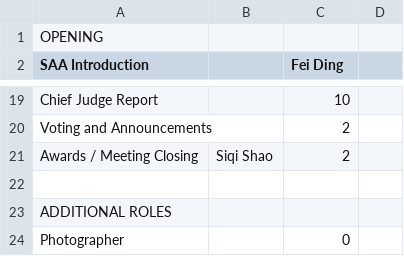
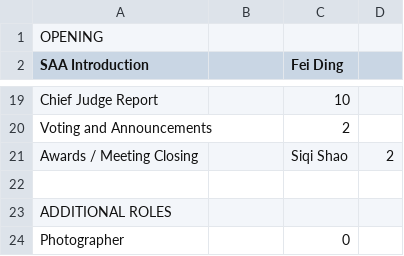
Before and after one commit to innoeduke/vpemaster, a CSV file: app/static/mtg_templates/speech_contest.csv, drawn as a sheet; only a part is shown, gaps mark what is left out; removed rows and columns are numbered as before the commit, all else as after; the diff names each change by its address in the sheet, - before the commit and + after, or states it on an @@ line.

```diff
--- a/app/static/mtg_templates/speech_contest.csv
+++ b/app/static/mtg_templates/speech_contest.csv
-row 21: Awards / Meeting Closing | Siqi Shao | 2
+row 21: Awards / Meeting Closing |  | Siqi Shao | 2
```
Also changed, not shown: app/static/mtg_templates/club_election.csv, app/static/mtg_templates/debate.csv, 3 other files.
